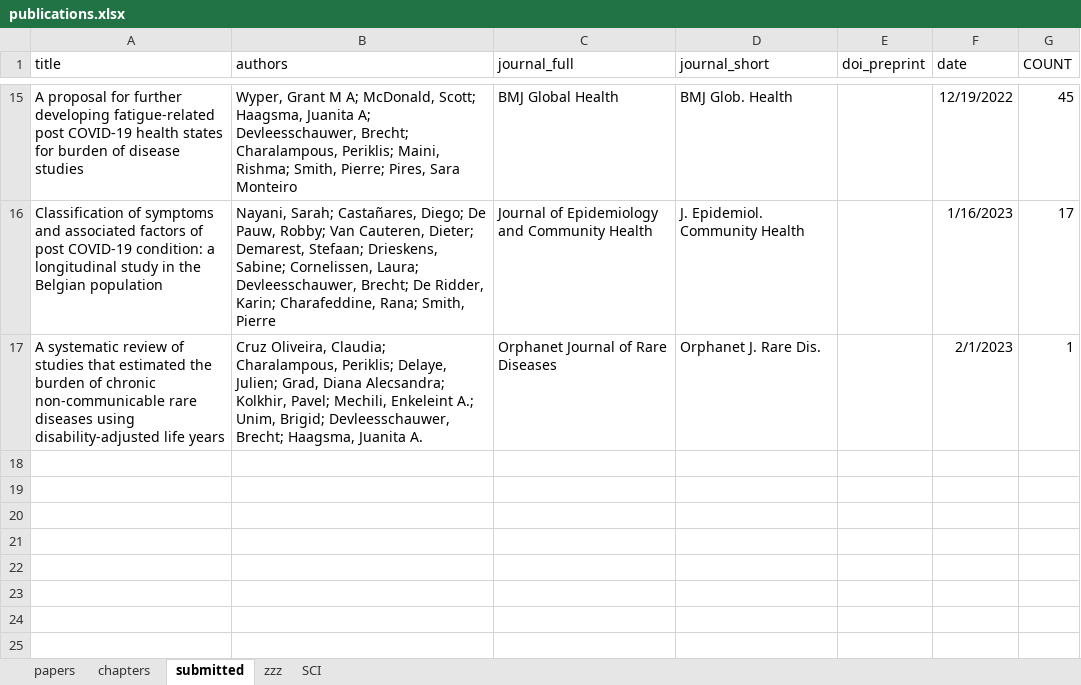
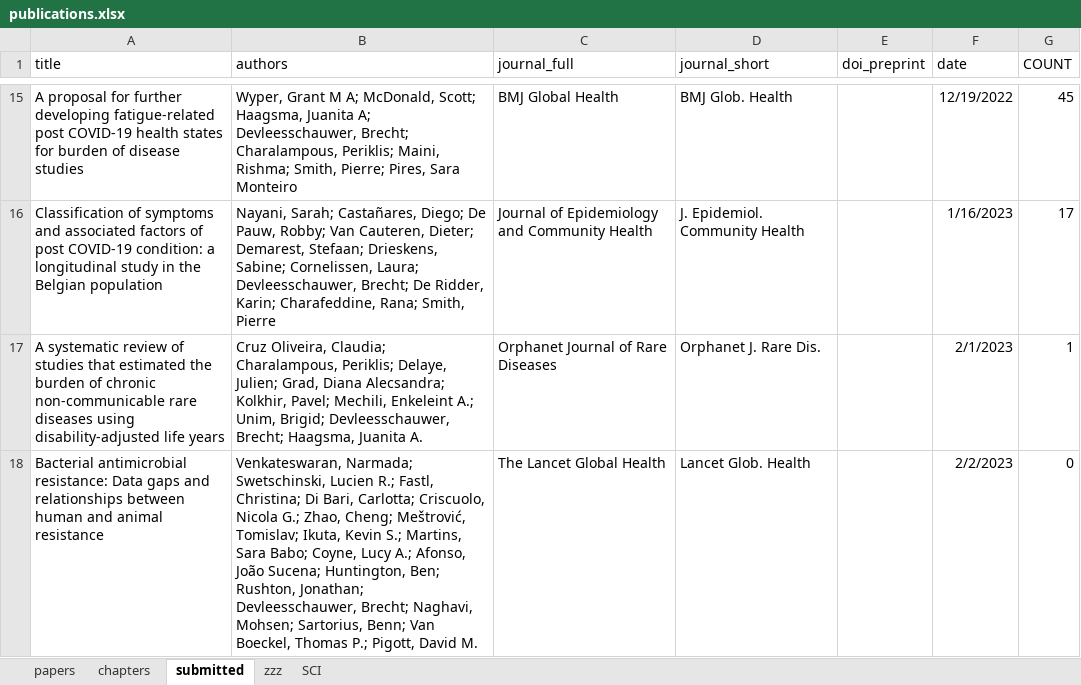
Before and after one commit to brechtdv/brechtdv.github.io, an Excel workbook: publications.xlsx, sheet submitted, drawn as a sheet; only a part is shown, gaps mark what is left out; values as stored, in another font and other column widths than the file's, no borders; table styles not drawn; the diff names each change by its address in the sheet, - before the commit and + after, or states it on an @@ line.

```diff
--- a/publications.xlsx (sheet submitted)
+++ b/publications.xlsx (sheet submitted)
+row 18: Bacterial antimicrobial resistance: Data gaps and relationships between human and animal resistance | Venkateswaran, Narmada; Swetschinski, Lucien R.; Fastl, Christina; Di Bari, Carlotta; Criscuolo, Nicola G.; Zhao, Cheng; Meštrović, Tomislav; Ikuta, Kevin S.; Martins, Sara Babo; Coyne, Lucy A.; Afonso, João Sucena; Huntington, Ben; Rushton, Jonathan; Devleesschauwer, Brecht; Naghavi, Mohsen; Sartorius, Benn; Van Boeckel, Thomas P.; Pigott, David M. | The Lancet Global Health | Lancet Glob. Health |  | 2/2/2023 | 0
```
Also changed, not shown: 2 other files.
